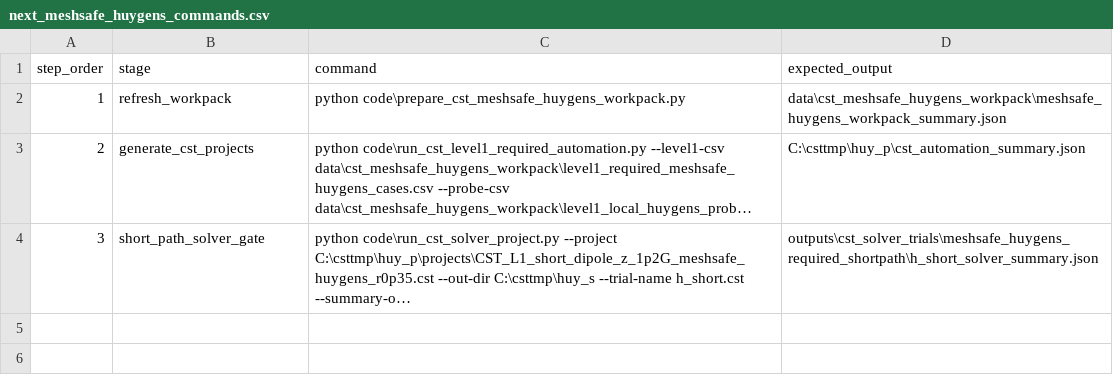
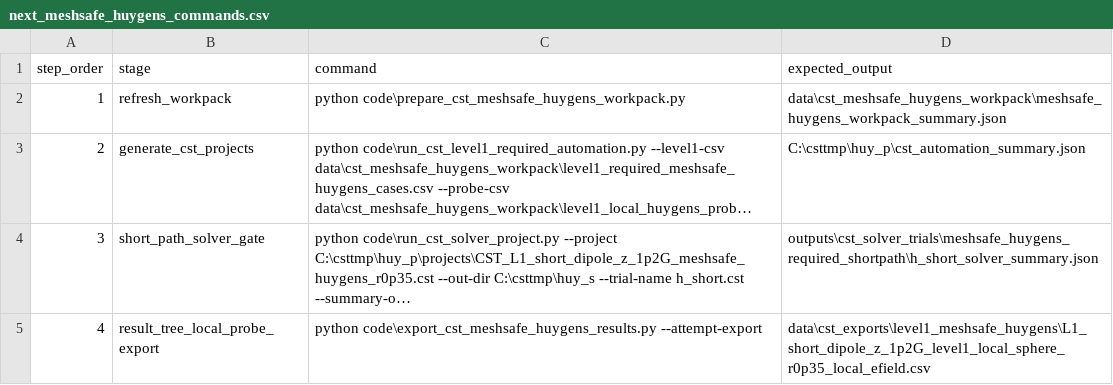
Before and after one commit to erhanerrrrr/cs202614-electromagnetic-aircraft-measurement, a CSV file: data/cst_meshsafe_huygens_workpack/next_meshsafe_huygens_commands.csv, drawn as a sheet; long unchanged cells end in …; the diff names each change by its address in the sheet, - before the commit and + after, or states it on an @@ line.

```diff
--- a/data/cst_meshsafe_huygens_workpack/next_meshsafe_huygens_commands.csv
+++ b/data/cst_meshsafe_huygens_workpack/next_meshsafe_huygens_commands.csv
+row 5: 4 | result_tree_local_probe_export | python code\export_cst_meshsafe_huygens_results.py --attempt-export | data\cst_exports\level1_meshsafe_huygens\L1_short_dipole_z_1p2G_level1_local_sphere_r0p35_local_efield.csv
```
Also changed, not shown: 16 other files.
